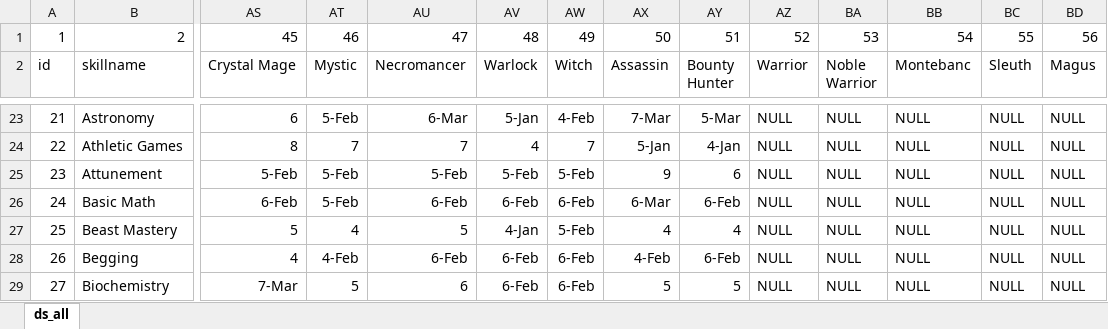
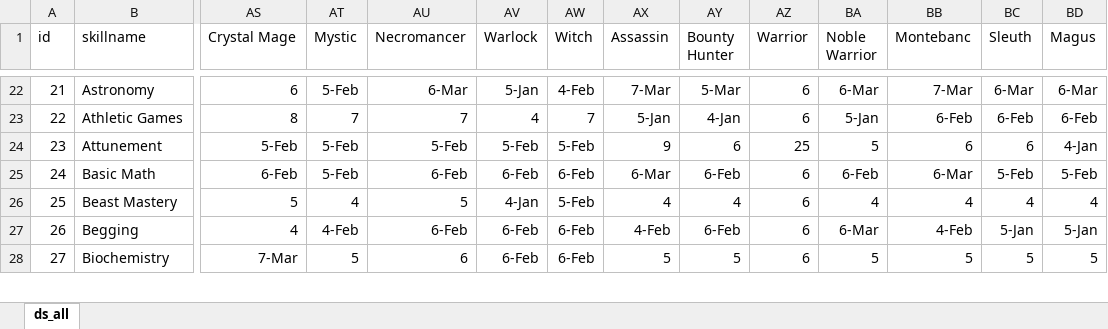
Before and after one commit to telathos/pyRoleManager, an Excel workbook: cfg/ds_all.xlsx, sheet ds_all, drawn as a sheet; only a part is shown, gaps mark what is left out; values as stored, in another font and other column widths than the file's, no borders; removed rows and columns are numbered as before the commit, all else as after; rows hold the shown columns only; the diff covers the shown part only; the diff names each change by its address in the sheet, - before the commit and + after, or states it on an @@ line.

```diff
--- a/cfg/ds_all.xlsx (sheet ds_all)
+++ b/cfg/ds_all.xlsx (sheet ds_all)
-row 1: 1 | 2 | 45 | 46 | 47 | 48 | 49 | 50 | 51 | 52 | 53 | 54 | 55 | 56
-AZ22:AZ23 (Warrior): NULL
+AZ22:AZ23 (Warrior): 6
-BA22 (Noble Warrior): NULL
+BA22 (Noble Warrior): 6-Mar
-BB22 (Montebanc): NULL
+BB22 (Montebanc): 7-Mar
-BC22 (Sleuth): NULL
+BC22 (Sleuth): 6-Mar
-BD22 (Magus): NULL
+BD22 (Magus): 6-Mar
-BA23 (Noble Warrior): NULL
+BA23 (Noble Warrior): 5-Jan
-BB23 (Montebanc): NULL
+BB23 (Montebanc): 6-Feb
-BC23 (Sleuth): NULL
+BC23 (Sleuth): 6-Feb
-BD23 (Magus): NULL
+BD23 (Magus): 6-Feb
-AZ24 (Warrior): NULL
+AZ24 (Warrior): 25
-BA24 (Noble Warrior): NULL
+BA24 (Noble Warrior): 5
-BB24 (Montebanc): NULL
+BB24 (Montebanc): 6
-BC24 (Sleuth): NULL
+BC24 (Sleuth): 6
-BD24 (Magus): NULL
+BD24 (Magus): 4-Jan
-AZ25:AZ28 (Warrior): NULL
+AZ25:AZ28 (Warrior): 6
-BA25 (Noble Warrior): NULL
+BA25 (Noble Warrior): 6-Feb
-BB25 (Montebanc): NULL
+BB25 (Montebanc): 6-Mar
-BC25 (Sleuth): NULL
+BC25 (Sleuth): 5-Feb
-BD25 (Magus): NULL
+BD25 (Magus): 5-Feb
-BA26 (Noble Warrior): NULL
+BA26 (Noble Warrior): 4
-BB26 (Montebanc): NULL
+BB26 (Montebanc): 4
-BC26 (Sleuth): NULL
+BC26 (Sleuth): 4
-BD26 (Magus): NULL
+BD26 (Magus): 4
-BA27 (Noble Warrior): NULL
+BA27 (Noble Warrior): 6-Mar
-BB27 (Montebanc): NULL
+BB27 (Montebanc): 4-Feb
-BC27 (Sleuth): NULL
+BC27 (Sleuth): 5-Jan
-BD27 (Magus): NULL
+BD27 (Magus): 5-Jan
-BA28 (Noble Warrior): NULL
+BA28 (Noble Warrior): 5
-BB28 (Montebanc): NULL
+BB28 (Montebanc): 5
-BC28 (Sleuth): NULL
+BC28 (Sleuth): 5
-BD28 (Magus): NULL
+BD28 (Magus): 5
```
Also changed, not shown: 2 removed rows and 1256 edited cells elsewhere in this sheet, 10 other files.
